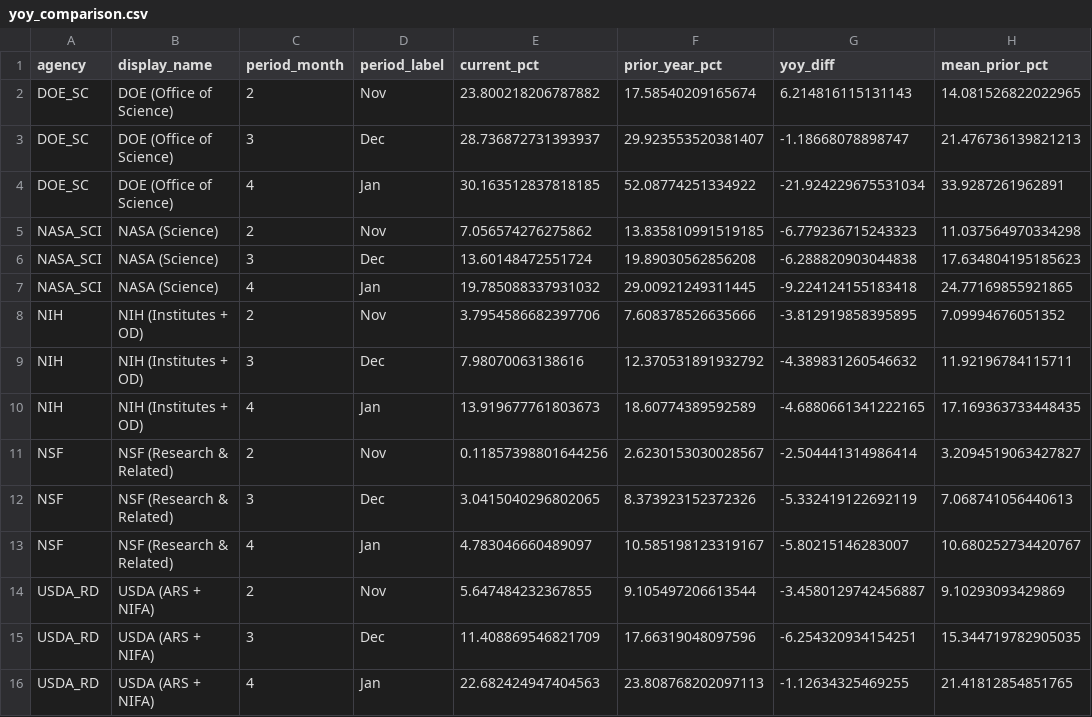
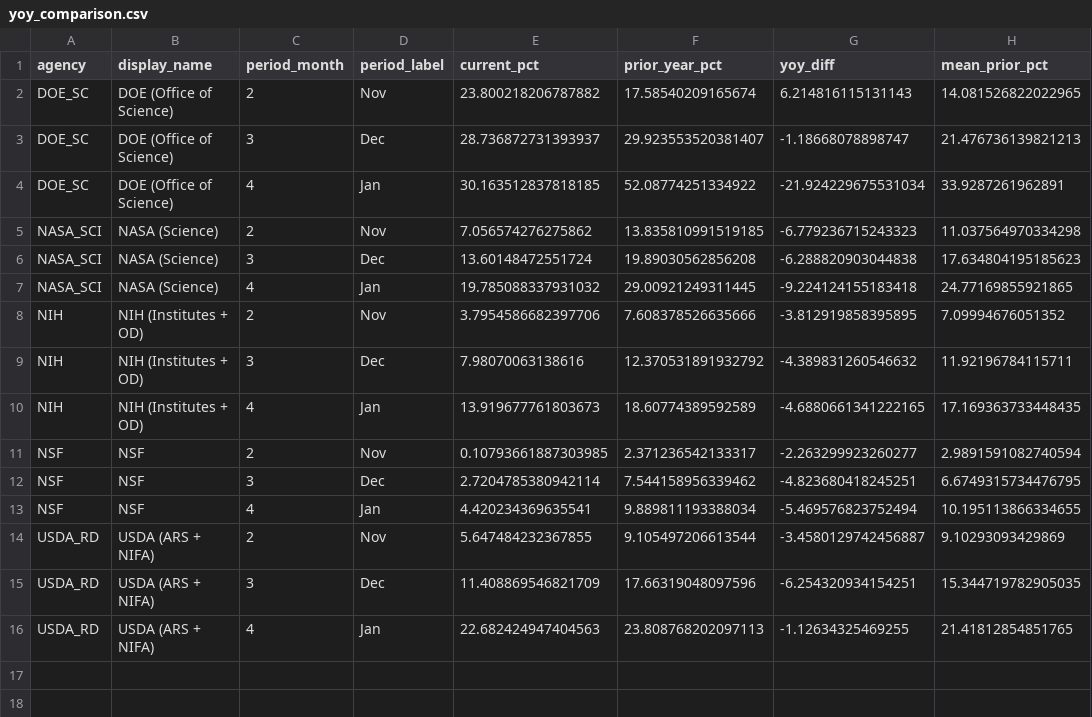
Before and after one commit to jdwor/ScienceSpending, a CSV file: data/processed/yoy_comparison.csv, drawn as a sheet.

```diff
--- a/data/processed/yoy_comparison.csv
+++ b/data/processed/yoy_comparison.csv
@@ -10,5 +10,5 @@ NIH,NIH (Institutes + OD),3,Dec,7.98070063138616,12.370531891932792,-4.389831260
 NIH,NIH (Institutes + OD),4,Jan,13.919677761803673,18.60774389592589,-4.6880661341222165,17.169363733448435
-NSF,NSF (Research & Related),2,Nov,0.11857398801644256,2.6230153030028567,-2.504441314986414,3.2094519063427827
-NSF,NSF (Research & Related),3,Dec,3.0415040296802065,8.373923152372326,-5.332419122692119,7.068741056440613
-NSF,NSF (Research & Related),4,Jan,4.783046660489097,10.585198123319167,-5.80215146283007,10.680252734420767
+NSF,NSF,2,Nov,0.10793661887303985,2.371236542133317,-2.263299923260277,2.9891591082740594
+NSF,NSF,3,Dec,2.7204785380942114,7.544158956339462,-4.823680418245251,6.6749315734476795
+NSF,NSF,4,Jan,4.420234369635541,9.889811193388034,-5.469576823752494,10.195113866334655
 USDA_RD,USDA (ARS + NIFA),2,Nov,5.647484232367855,9.105497206613544,-3.4580129742456887,9.10293093429869
```
Also changed, not shown: awards/processed/award_series.csv, awards/processed/award_summary.csv, 9 other files.
